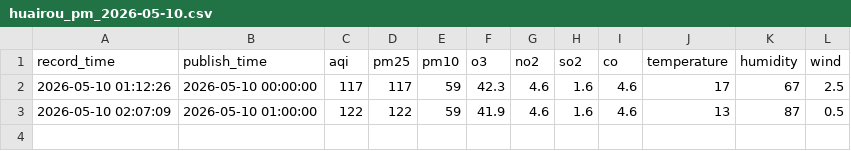
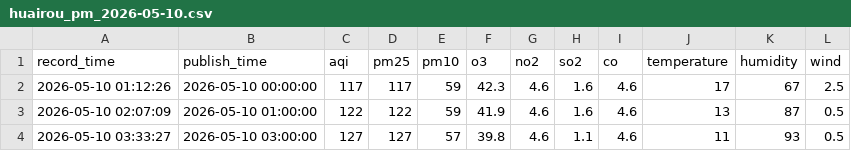
Before and after one commit to 5sncwcvt4h-star/huairouPM, a CSV file: data/2026-05/huairou_pm_2026-05-10.csv, drawn as a sheet; the diff names each change by its address in the sheet, - before the commit and + after, or states it on an @@ line.

```diff
--- a/data/2026-05/huairou_pm_2026-05-10.csv
+++ b/data/2026-05/huairou_pm_2026-05-10.csv
+row 4: 2026-05-10 03:33:27 | 2026-05-10 03:00:00 | 127 | 127 | 57 | 39.8 | 4.6 | 1.1 | 4.6 | 11 | 93 | 0.5
```
